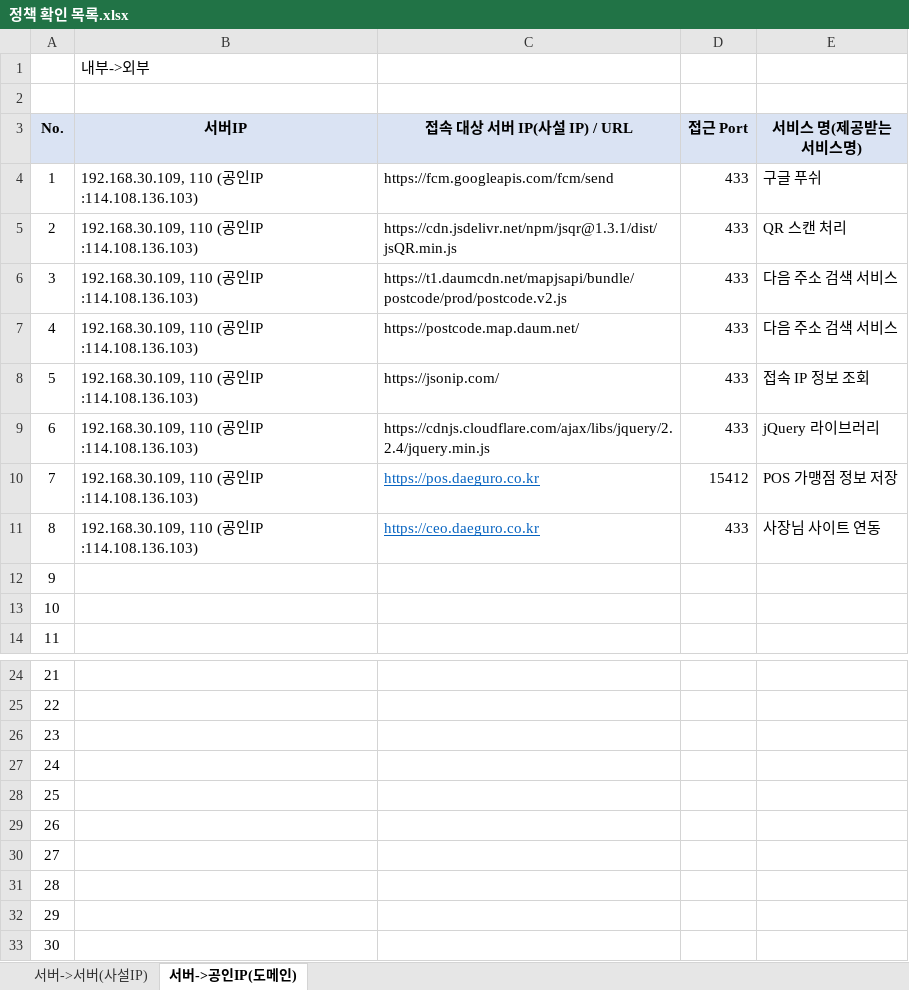
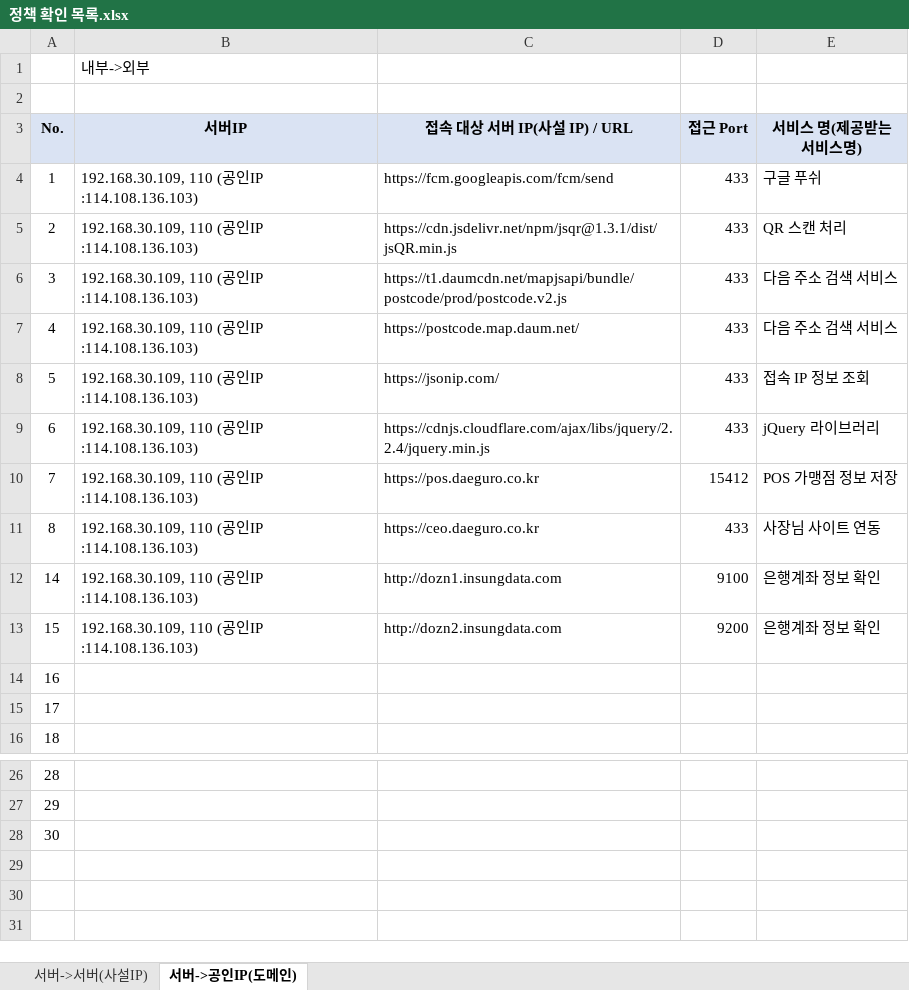
Before and after one commit to jeonyoonbin/ISData_File, an Excel workbook: 정책 확인 목록.xlsx, sheet 서버->공인IP(도메인), drawn as a sheet; only a part is shown, gaps mark what is left out; values as stored, in another font and other column widths than the file's, no borders; removed rows and columns are numbered as before the commit, all else as after; the diff names each change by its address in the sheet, - before the commit and + after, or states it on an @@ line.

```diff
--- a/정책 확인 목록.xlsx (sheet 서버->공인IP(도메인))
+++ b/정책 확인 목록.xlsx (sheet 서버->공인IP(도메인))
@@ C10:C11 underline: on → off, text colour: #0563C1 → black @@
+row 12: 14 | 192.168.30.109, 110 (공인IP :114.108.136.103) | http://dozn1.insungdata.com | 9100 | 은행계좌 정보 확인
+row 13: 15 | 192.168.30.109, 110 (공인IP :114.108.136.103) | http://dozn2.insungdata.com | 9200 | 은행계좌 정보 확인
@@ column A (No.) renumbered between rows 14 and 28 @@
-row 27: 24
-row 28: 25
-row 29: 26
-row 30: 27
-row 31: 28
-row 32: 29
-row 33: 30
```
Also changed, not shown: 1 other file.
